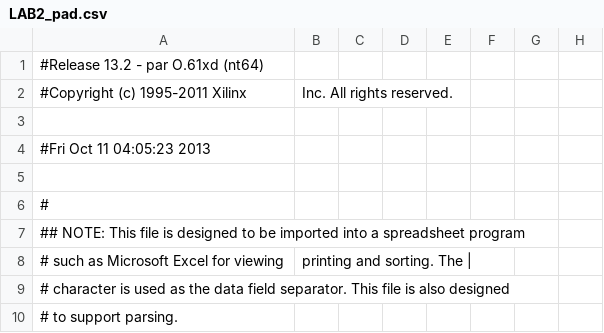
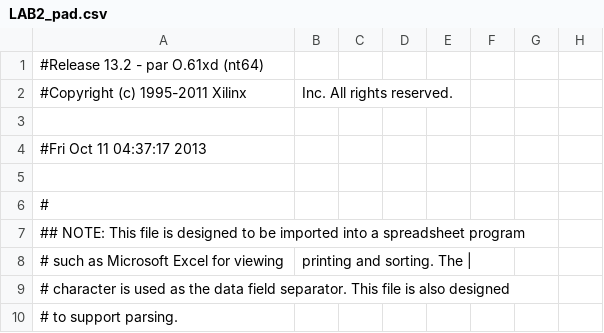
Before and after one commit to olenhad/mipsy, a CSV file: LAB2_pad.csv, drawn as a sheet; only a part is shown; the diff names each change by its address in the sheet, - before the commit and + after, or states it on an @@ line.

```diff
--- a/LAB2_pad.csv
+++ b/LAB2_pad.csv
-A4: #Fri Oct 11 04:05:23 2013
+A4: #Fri Oct 11 04:37:17 2013
```
Also changed, not shown: 56 other files.
